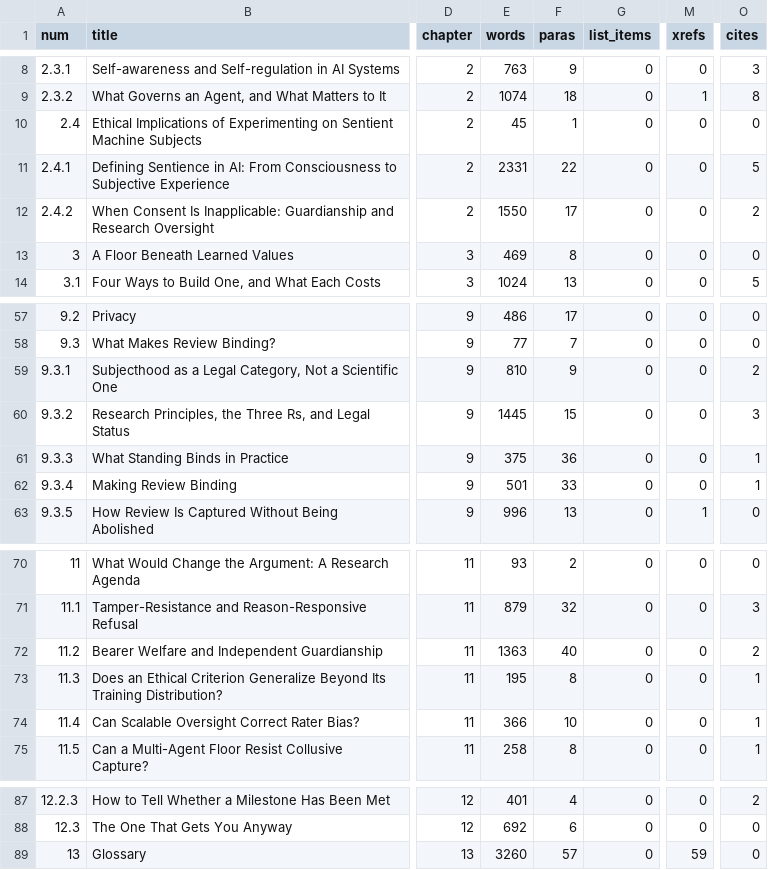
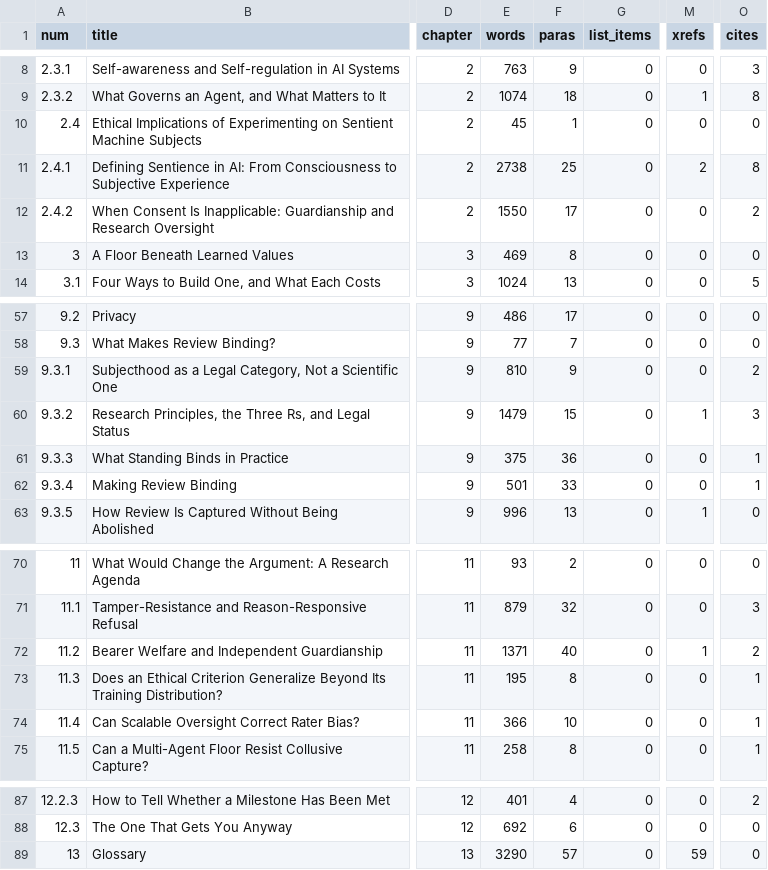
Before and after one commit to iterabloom/antifascist.intelligence, a TSV file: finishing/reports/section_stats.tsv, drawn as a sheet; only a part is shown, gaps mark what is left out; the diff names each change by its address in the sheet, - before the commit and + after, or states it on an @@ line.

```diff
--- a/finishing/reports/section_stats.tsv
+++ b/finishing/reports/section_stats.tsv
-E11 (words): 2331
+E11 (words): 2738
-F11 (paras): 22
+F11 (paras): 25
-M11 (xrefs): 0
+M11 (xrefs): 2
-O11 (cites): 5
+O11 (cites): 8
-E60 (words): 1445
+E60 (words): 1479
-M60 (xrefs): 0
+M60 (xrefs): 1
-E72 (words): 1363
+E72 (words): 1371
-M72 (xrefs): 0
+M72 (xrefs): 1
-E89 (words): 3260
+E89 (words): 3290
```
Also changed, not shown: finishing/ledger.tsv, finishing/refs-ledger.tsv, 9 other files.
